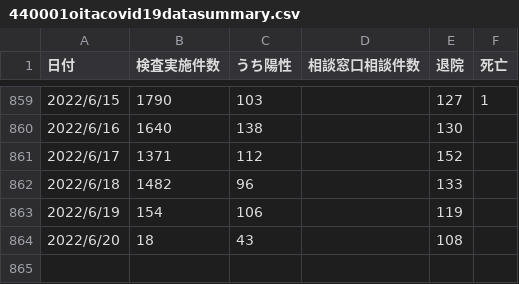
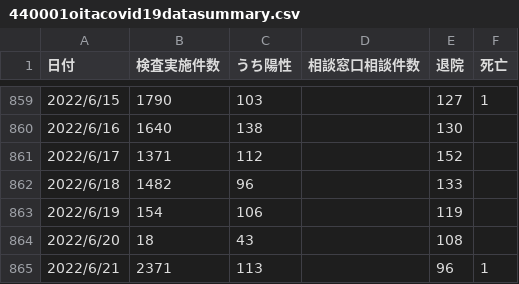
Before and after one commit to covid19-oita/data, a CSV file: csv/440001oitacovid19datasummary.csv, drawn as a sheet; only a part is shown, gaps mark what is left out.

```diff
--- a/csv/440001oitacovid19datasummary.csv
+++ b/csv/440001oitacovid19datasummary.csv
@@ -864 +864,2 @@
 2022/6/20,18,43,,108,
+2022/6/21,2371,113,,96,1
```
Also changed, not shown: 2 other files.
